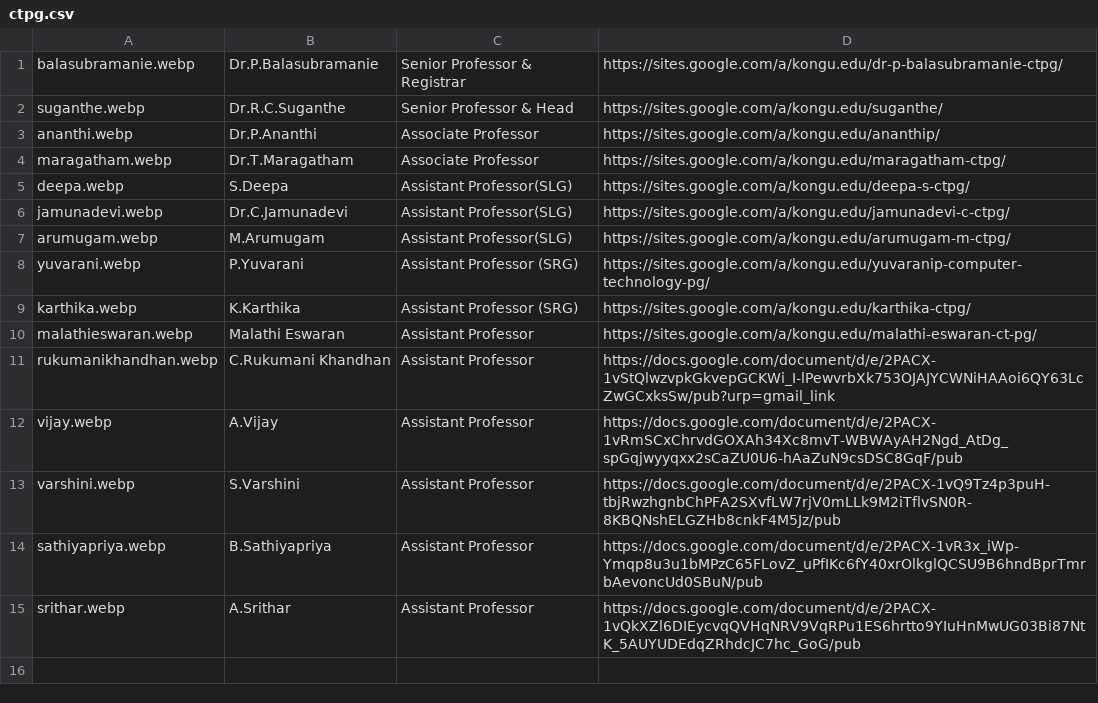
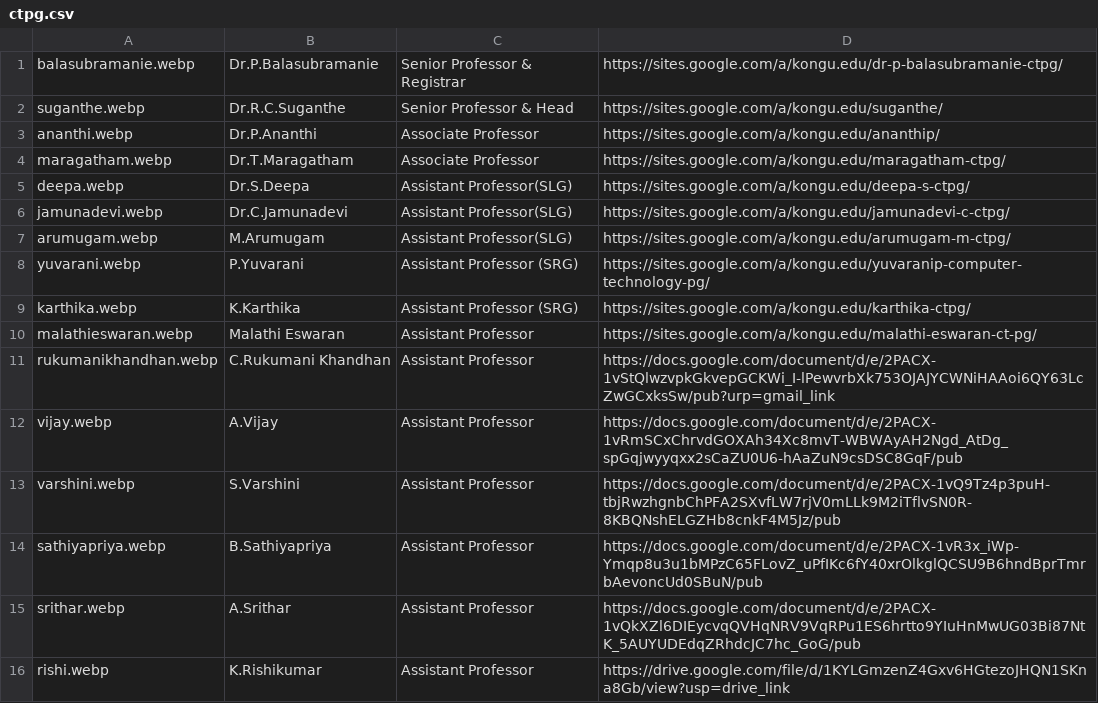
Before and after one commit to kongu-web/kec, a CSV file: public/Faculty/ctpg.csv, drawn as a sheet.

```diff
--- a/public/Faculty/ctpg.csv
+++ b/public/Faculty/ctpg.csv
@@ -4,3 +4,3 @@ ananthi.webp,Dr.P.Ananthi,Associate Professor,https://sites.google.com/a/kongu.e
 maragatham.webp,Dr.T.Maragatham,Associate Professor,https://sites.google.com/a/kongu.edu/maragatham-ctpg/
-deepa.webp,S.Deepa,Assistant Professor(SLG),https://sites.google.com/a/kongu.edu/deepa-s-ctpg/
+deepa.webp,Dr.S.Deepa,Assistant Professor(SLG),https://sites.google.com/a/kongu.edu/deepa-s-ctpg/
 jamunadevi.webp,Dr.C.Jamunadevi,Assistant Professor(SLG),https://sites.google.com/a/kongu.edu/jamunadevi-c-ctpg/
@@ -15 +15,2 @@ sathiyapriya.webp,B.Sathiyapriya,Assistant Professor,https://docs.google.com/doc
 srithar.webp,A.Srithar,Assistant Professor,https://docs.google.com/document/d/e/2PACX-1vQkXZl6DIEycvqQVHqNRV9VqRPu1ES6hrtto9YIuHnMwUG03Bi87NtK_5AUYUDEdqZRhdcJC7hc_GoG/pub
+rishi.webp,K.Rishikumar ,Assistant Professor,https://drive.google.com/file/d/1KYLGmzenZ4Gxv6HGtezoJHQN1SKna8Gb/view?usp=drive_link
```
Also changed, not shown: 3 other files.
